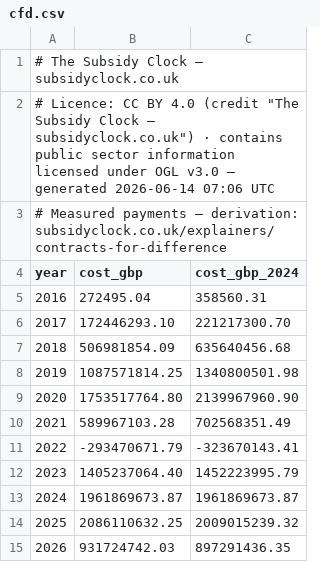
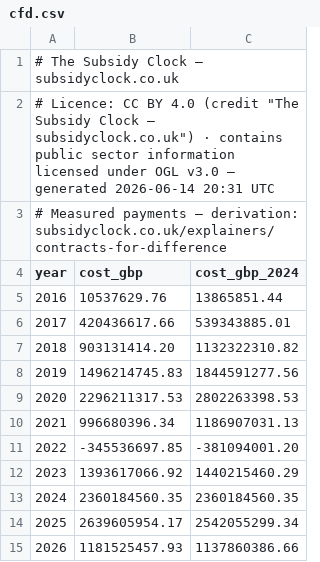
Before and after one commit to richardjlyon/subsidy-clock, a CSV file: site/data/cfd.csv, drawn as a sheet.

```diff
--- a/site/data/cfd.csv
+++ b/site/data/cfd.csv
@@ -1,15 +1,15 @@
 # The Subsidy Clock — subsidyclock.co.uk
-# Licence: CC BY 4.0 (credit "The Subsidy Clock — subsidyclock.co.uk") · contains public sector information licensed under OGL v3.0 — generated 2026-06-14 07:06 UTC
+# Licence: CC BY 4.0 (credit "The Subsidy Clock — subsidyclock.co.uk") · contains public sector information licensed under OGL v3.0 — generated 2026-06-14 20:31 UTC
 # Measured payments — derivation: subsidyclock.co.uk/explainers/contracts-for-difference
 year,cost_gbp,cost_gbp_2024
-2016,272495.04,358560.31
-2017,172446293.10,221217300.70
-2018,506981854.09,635640456.68
-2019,1087571814.25,1340800501.98
-2020,1753517764.80,2139967960.90
-2021,589967103.28,702568351.49
-2022,-293470671.79,-323670143.41
-2023,1405237064.40,1452223995.79
-2024,1961869673.87,1961869673.87
-2025,2086110632.25,2009015239.32
-2026,931724742.03,897291436.35
+2016,10537629.76,13865851.44
+2017,420436617.66,539343885.01
+2018,903131414.20,1132322310.82
+2019,1496214745.83,1844591277.56
+2020,2296211317.53,2802263398.53
+2021,996680396.34,1186907031.13
+2022,-345536697.85,-381094001.20
+2023,1393617066.92,1440215460.29
+2024,2360184560.35,2360184560.35
+2025,2639605954.17,2542055299.34
+2026,1181525457.93,1137860386.66
```
Also changed, not shown: site/data/bsuos.csv, site/data/capacity-market.csv, 29 other files.
